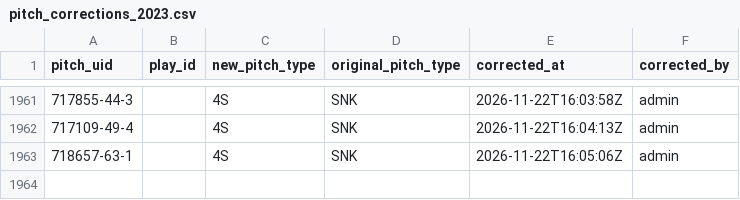
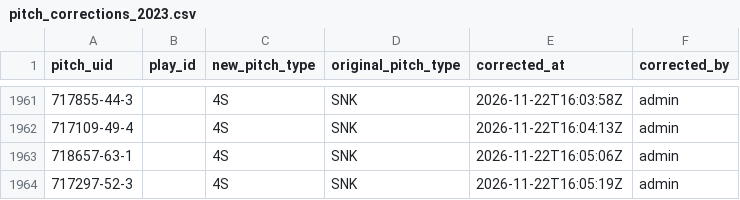
Before and after one commit to harrisonsrubin/pitching-app, a CSV file: corrections/pitch_corrections_2023.csv, drawn as a sheet; only a part is shown, gaps mark what is left out.

Commit message:
Pitch-type corrections 2023 (1 pitches)

```diff
--- a/corrections/pitch_corrections_2023.csv
+++ b/corrections/pitch_corrections_2023.csv
@@ -1963 +1963,2 @@ pitch_uid,play_id,new_pitch_type,original_pitch_type,corrected_at,corrected_by
 718657-63-1,,4S,SNK,2026-11-22T16:05:06Z,admin
+717297-52-3,,4S,SNK,2026-11-22T16:05:19Z,admin
```
